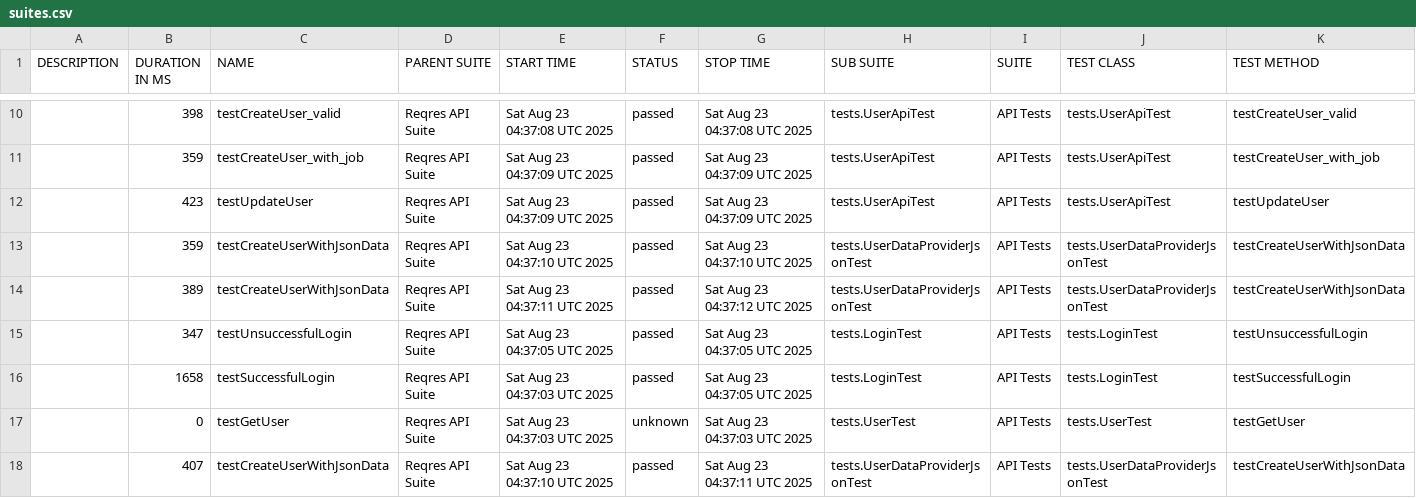
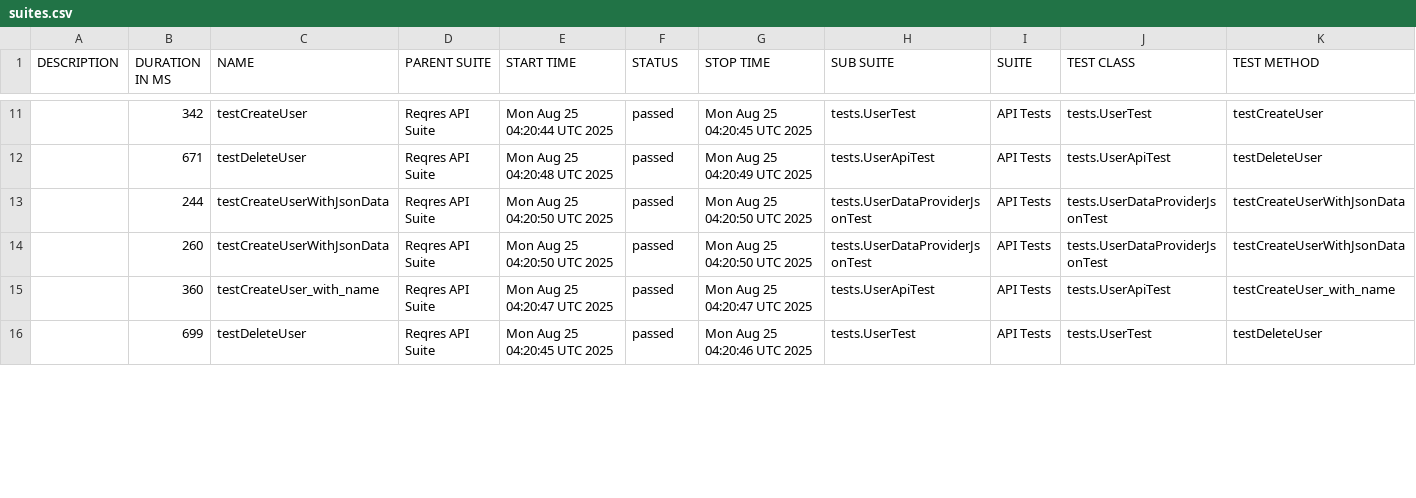
Before and after one commit to hoangtinh1010/rest-assured-auto-api-reqres, a CSV file: data/suites.csv, drawn as a sheet; only a part is shown, gaps mark what is left out; the diff covers the shown part only.

```diff
--- a/data/suites.csv
+++ b/data/suites.csv
@@ -10,9 +11,6 @@
-"","398","testCreateUser_valid","Reqres API Suite","Sat Aug 23 04:37:08 UTC 2025","passed","Sat Aug 23 04:37:08 UTC 2025","tests.UserApiTest","API Tests","tests.UserApiTest","testCreateUser_valid"
-"","359","testCreateUser_with_job","Reqres API Suite","Sat Aug 23 04:37:09 UTC 2025","passed","Sat Aug 23 04:37:09 UTC 2025","tests.UserApiTest","API Tests","tests.UserApiTest","testCreateUser_with_job"
-"","423","testUpdateUser","Reqres API Suite","Sat Aug 23 04:37:09 UTC 2025","passed","Sat Aug 23 04:37:09 UTC 2025","tests.UserApiTest","API Tests","tests.UserApiTest","testUpdateUser"
-"","359","testCreateUserWithJsonData","Reqres API Suite","Sat Aug 23 04:37:10 UTC 2025","passed","Sat Aug 23 04:37:10 UTC 2025","tests.UserDataProviderJsonTest","API Tests","tests.UserDataProviderJsonTest","testCreateUserWithJsonData"
-"","389","testCreateUserWithJsonData","Reqres API Suite","Sat Aug 23 04:37:11 UTC 2025","passed","Sat Aug 23 04:37:12 UTC 2025","tests.UserDataProviderJsonTest","API Tests","tests.UserDataProviderJsonTest","testCreateUserWithJsonData"
-"","347","testUnsuccessfulLogin","Reqres API Suite","Sat Aug 23 04:37:05 UTC 2025","passed","Sat Aug 23 04:37:05 UTC 2025","tests.LoginTest","API Tests","tests.LoginTest","testUnsuccessfulLogin"
-"","1658","testSuccessfulLogin","Reqres API Suite","Sat Aug 23 04:37:03 UTC 2025","passed","Sat Aug 23 04:37:05 UTC 2025","tests.LoginTest","API Tests","tests.LoginTest","testSuccessfulLogin"
-"","0","testGetUser","Reqres API Suite","Sat Aug 23 04:37:03 UTC 2025","unknown","Sat Aug 23 04:37:03 UTC 2025","tests.UserTest","API Tests","tests.UserTest","testGetUser"
-"","407","testCreateUserWithJsonData","Reqres API Suite","Sat Aug 23 04:37:10 UTC 2025","passed","Sat Aug 23 04:37:11 UTC 2025","tests.UserDataProviderJsonTest","API Tests","tests.UserDataProviderJsonTest","testCreateUserWithJsonData"
+"","342","testCreateUser","Reqres API Suite","Mon Aug 25 04:20:44 UTC 2025","passed","Mon Aug 25 04:20:45 UTC 2025","tests.UserTest","API Tests","tests.UserTest","testCreateUser"
+"","671","testDeleteUser","Reqres API Suite","Mon Aug 25 04:20:48 UTC 2025","passed","Mon Aug 25 04:20:49 UTC 2025","tests.UserApiTest","API Tests","tests.UserApiTest","testDeleteUser"
+"","244","testCreateUserWithJsonData","Reqres API Suite","Mon Aug 25 04:20:50 UTC 2025","passed","Mon Aug 25 04:20:50 UTC 2025","tests.UserDataProviderJsonTest","API Tests","tests.UserDataProviderJsonTest","testCreateUserWithJsonData"
+"","260","testCreateUserWithJsonData","Reqres API Suite","Mon Aug 25 04:20:50 UTC 2025","passed","Mon Aug 25 04:20:50 UTC 2025","tests.UserDataProviderJsonTest","API Tests","tests.UserDataProviderJsonTest","testCreateUserWithJsonData"
+"","360","testCreateUser_with_name","Reqres API Suite","Mon Aug 25 04:20:47 UTC 2025","passed","Mon Aug 25 04:20:47 UTC 2025","tests.UserApiTest","API Tests","tests.UserApiTest","testCreateUser_with_name"
+"","699","testDeleteUser","Reqres API Suite","Mon Aug 25 04:20:45 UTC 2025","passed","Mon Aug 25 04:20:46 UTC 2025","tests.UserTest","API Tests","tests.UserTest","testDeleteUser"
```
Also changed, not shown: 5 added rows, 2 removed rows and 35 edited cells elsewhere in this file, 54 other files.
